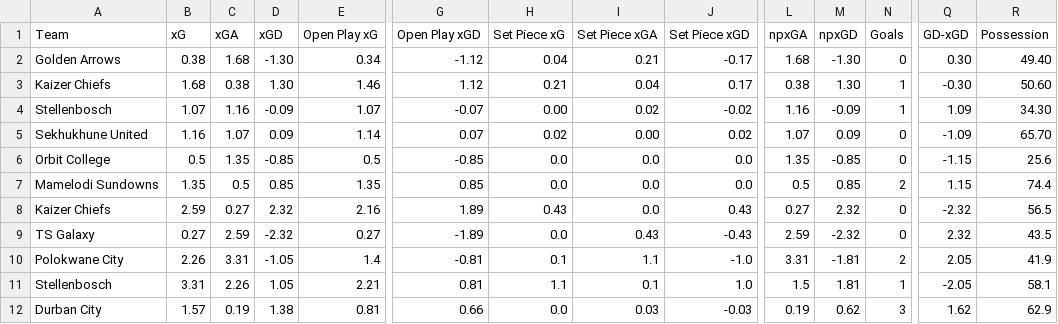
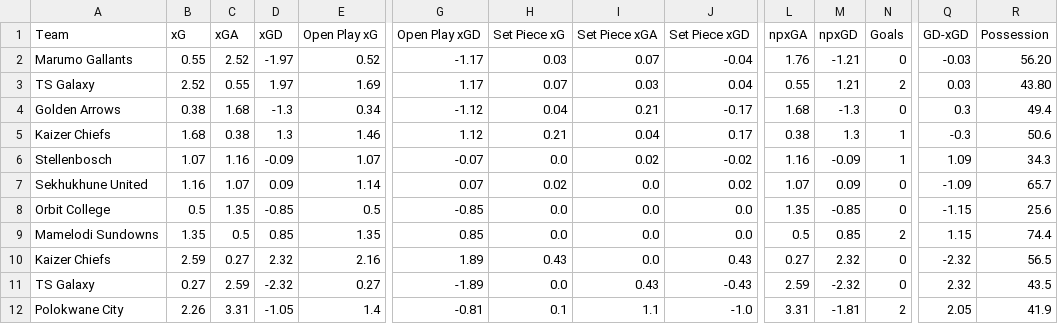
Before and after one commit to emrahderel/Post_Match_App, a CSV file: Stat_Files/South Africa PSL 25-26.csv, drawn as a sheet; only a part is shown, gaps mark what is left out; the shorter side is filled out with more unchanged rows; addresses are those after the commit; rows hold the shown columns only; the diff names each change by its address in the sheet, - before the commit and + after, or states it on an @@ line.

```diff
--- a/Stat_Files/South Africa PSL 25-26.csv
+++ b/Stat_Files/South Africa PSL 25-26.csv
+row 2: Marumo Gallants | 0.55 | 2.52 | -1.97 | 0.52 | -1.17 | 0.03 | 0.07 | -0.04 | 1.76 | -1.21 | 0 | -0.03 | 56.20
+row 3: TS Galaxy | 2.52 | 0.55 | 1.97 | 1.69 | 1.17 | 0.07 | 0.03 | 0.04 | 0.55 | 1.21 | 2 | 0.03 | 43.80
-D4 (xGD): -1.30
+D4 (xGD): -1.3
-M4 (npxGD): -1.30
+M4 (npxGD): -1.3
-Q4 (GD-xGD): 0.30
+Q4 (GD-xGD): 0.3
-R4 (Possession): 49.40
+R4 (Possession): 49.4
-D5 (xGD): 1.30
+D5 (xGD): 1.3
-M5 (npxGD): 1.30
+M5 (npxGD): 1.3
-Q5 (GD-xGD): -0.30
+Q5 (GD-xGD): -0.3
-R5 (Possession): 50.60
+R5 (Possession): 50.6
-H6 (Set Piece xG): 0.00
+H6 (Set Piece xG): 0.0
-R6 (Possession): 34.30
+R6 (Possession): 34.3
-I7 (Set Piece xGA): 0.00
+I7 (Set Piece xGA): 0.0
-R7 (Possession): 65.70
+R7 (Possession): 65.7
```
Also changed, not shown: League_Files/Championship Full Match List 25-26.csv, League_Files/Saudi Division 1 Full Match List 25-26.csv, 25 other files.
